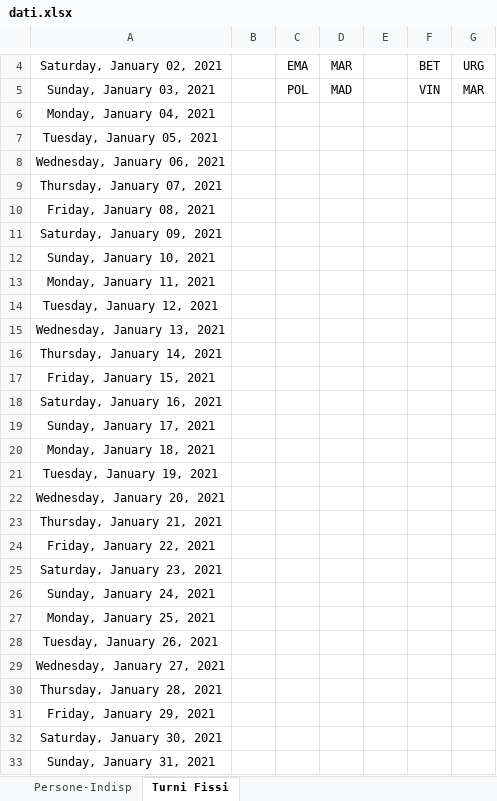
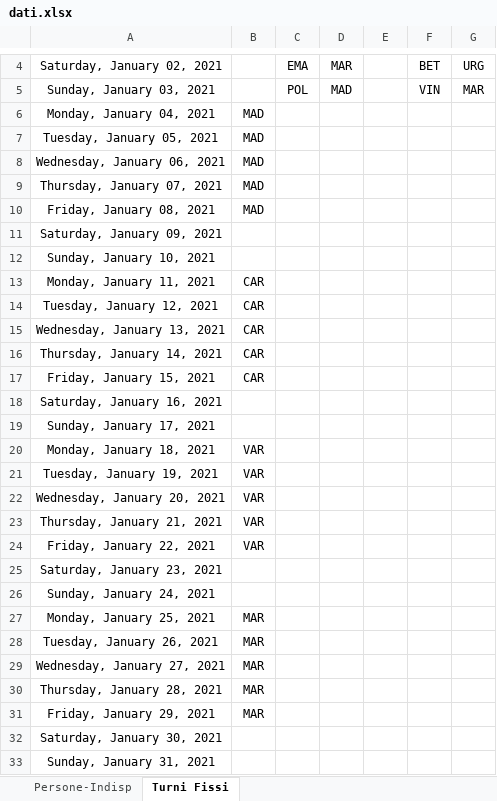
Before and after one commit to alekamos/ShiftMaker, an Excel workbook: commonFiles/dati.xlsx, sheet Turni Fissi, drawn as a sheet; only a part is shown, gaps mark what is left out; values as stored, in another font and other column widths than the file's, no borders; the diff names each change by its address in the sheet, - before the commit and + after, or states it on an @@ line.

```diff
--- a/commonFiles/dati.xlsx (sheet Turni Fissi)
+++ b/commonFiles/dati.xlsx (sheet Turni Fissi)
-B6:B10: (empty)
+B6:B10: MAD
-B13:B17: (empty)
+B13:B17: CAR
-B20:B24: (empty)
+B20:B24: VAR
-B27:B31: (empty)
+B27:B31: MAR
```
Also changed, not shown: 8 other files.
